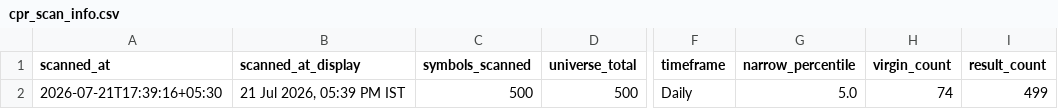
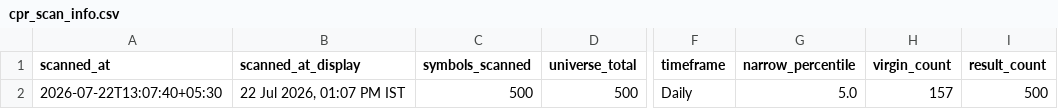
Before and after one commit to anilkumarkmys/breakoutscanner, a CSV file: data_cache/cpr_scan_info.csv, drawn as a sheet; only a part is shown, gaps mark what is left out; the diff names each change by its address in the sheet, - before the commit and + after, or states it on an @@ line.

```diff
--- a/data_cache/cpr_scan_info.csv
+++ b/data_cache/cpr_scan_info.csv
-A2 (scanned_at): 2026-07-21T17:39:16+05:30
+A2 (scanned_at): 2026-07-22T13:07:40+05:30
-B2 (scanned_at_display): 21 Jul 2026, 05:39 PM IST
+B2 (scanned_at_display): 22 Jul 2026, 01:07 PM IST
-H2 (virgin_count): 74
+H2 (virgin_count): 157
-I2 (result_count): 499
+I2 (result_count): 500
```
Also changed, not shown: data_cache/scan_info.csv, 4 other files.
